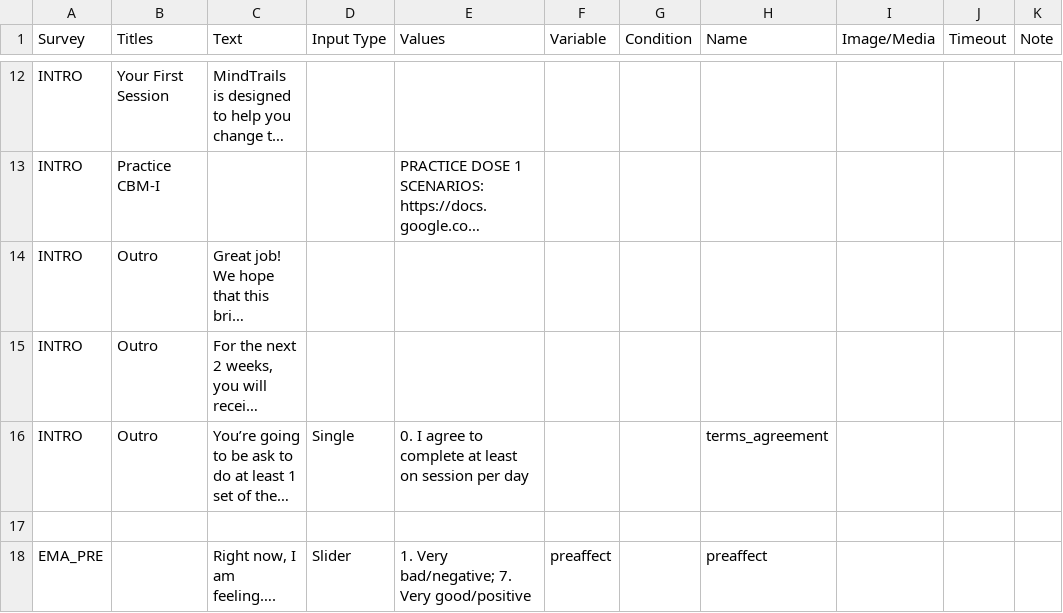
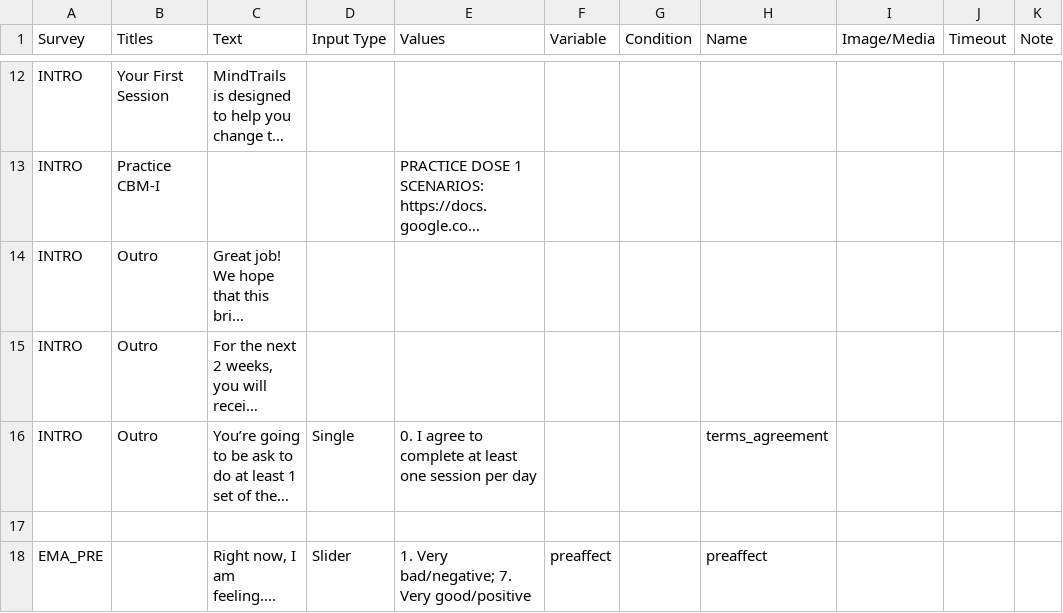
Before and after one commit to digital-trails/protocol-leia, a CSV file: make/CSV/LEIA Interventions, Resources, and Tips - Surveys.csv, drawn as a sheet; only a part is shown, gaps mark what is left out; long unchanged cells end in …; the diff names each change by its address in the sheet, - before the commit and + after, or states it on an @@ line.

Commit message:
Fix typo in intro survey

```diff
--- a/make/CSV/LEIA Interventions, Resources, and Tips - Surveys.csv
+++ b/make/CSV/LEIA Interventions, Resources, and Tips - Surveys.csv
-E16 (Values): …at least on session per…
+E16 (Values): …at least one session per…
```
Also changed, not shown: 1 other file.
